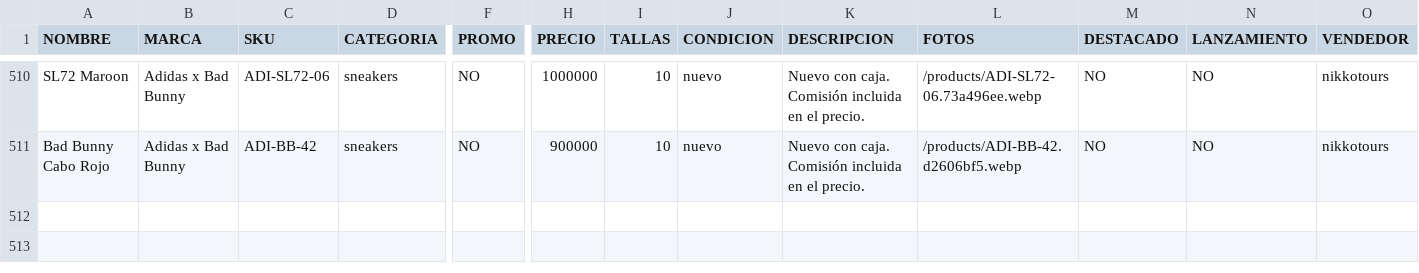
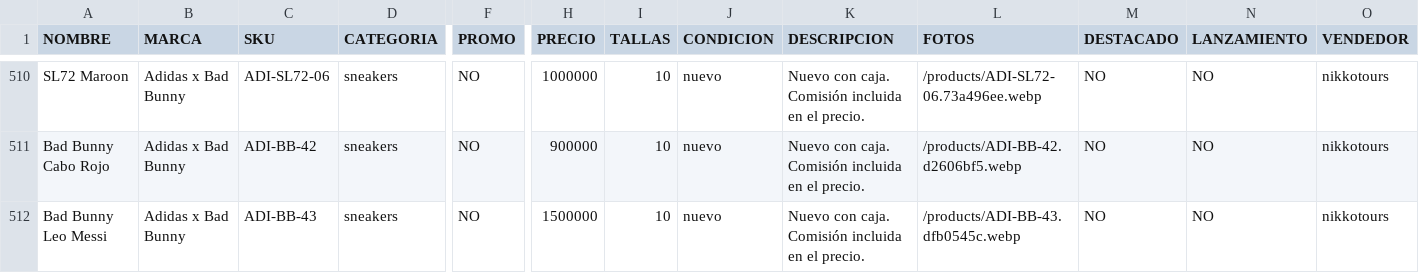
Before and after one commit to pitzsneakerscol-ui/pitsneakers-web, a CSV file: docs/inventario-pitsneakers.csv, drawn as a sheet; only a part is shown, gaps mark what is left out; rows hold the shown columns only; the diff names each change by its address in the sheet, - before the commit and + after, or states it on an @@ line.

```diff
--- a/docs/inventario-pitsneakers.csv
+++ b/docs/inventario-pitsneakers.csv
+row 512: Bad Bunny Leo Messi | Adidas x Bad Bunny | ADI-BB-43 | sneakers | NO | 1500000 | 10 | nuevo | Nuevo con caja. Comisión incluida en el precio. | /products/ADI-BB-43.dfb0545c.webp | NO | NO | nikkotours
```
Also changed, not shown: 3 other files.
